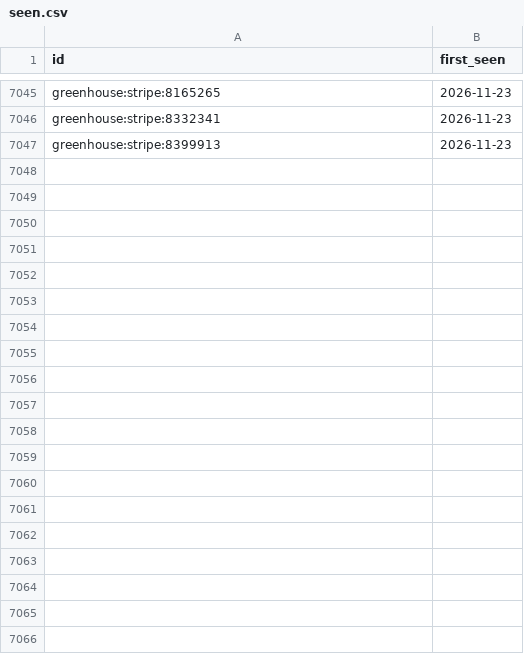
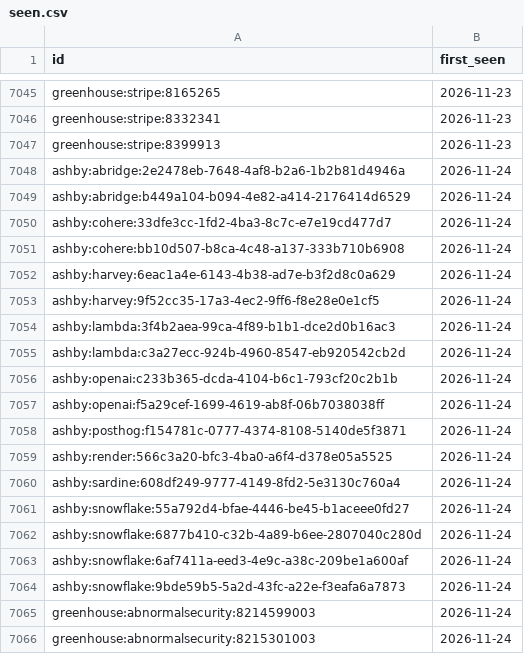
Before and after one commit to sarajmcghee/ai-job-radar, a CSV file: data/seen.csv, drawn as a sheet; only a part is shown, gaps mark what is left out; the diff covers the shown part only; the diff names each change by its address in the sheet, - before the commit and + after, or states it on an @@ line.

```diff
--- a/data/seen.csv
+++ b/data/seen.csv
+row 7048: ashby:abridge:2e2478eb-7648-4af8-b2a6-1b2b81d4946a | 2026-11-24
+row 7049: ashby:abridge:b449a104-b094-4e82-a414-2176414d6529 | 2026-11-24
+row 7050: ashby:cohere:33dfe3cc-1fd2-4ba3-8c7c-e7e19cd477d7 | 2026-11-24
+row 7051: ashby:cohere:bb10d507-b8ca-4c48-a137-333b710b6908 | 2026-11-24
+row 7052: ashby:harvey:6eac1a4e-6143-4b38-ad7e-b3f2d8c0a629 | 2026-11-24
+row 7053: ashby:harvey:9f52cc35-17a3-4ec2-9ff6-f8e28e0e1cf5 | 2026-11-24
+row 7054: ashby:lambda:3f4b2aea-99ca-4f89-b1b1-dce2d0b16ac3 | 2026-11-24
+row 7055: ashby:lambda:c3a27ecc-924b-4960-8547-eb920542cb2d | 2026-11-24
+row 7056: ashby:openai:c233b365-dcda-4104-b6c1-793cf20c2b1b | 2026-11-24
+row 7057: ashby:openai:f5a29cef-1699-4619-ab8f-06b7038038ff | 2026-11-24
+row 7058: ashby:posthog:f154781c-0777-4374-8108-5140de5f3871 | 2026-11-24
+row 7059: ashby:render:566c3a20-bfc3-4ba0-a6f4-d378e05a5525 | 2026-11-24
+row 7060: ashby:sardine:608df249-9777-4149-8fd2-5e3130c760a4 | 2026-11-24
+row 7061: ashby:snowflake:55a792d4-bfae-4446-be45-b1aceee0fd27 | 2026-11-24
+row 7062: ashby:snowflake:6877b410-c32b-4a89-b6ee-2807040c280d | 2026-11-24
+row 7063: ashby:snowflake:6af7411a-eed3-4e9c-a38c-209be1a600af | 2026-11-24
+row 7064: ashby:snowflake:9bde59b5-5a2d-43fc-a22e-f3eafa6a7873 | 2026-11-24
+row 7065: greenhouse:abnormalsecurity:8214599003 | 2026-11-24
+row 7066: greenhouse:abnormalsecurity:8215301003 | 2026-11-24
```
Also changed, not shown: 40 added rows elsewhere in this file, data/trends.csv, 8 other files.
